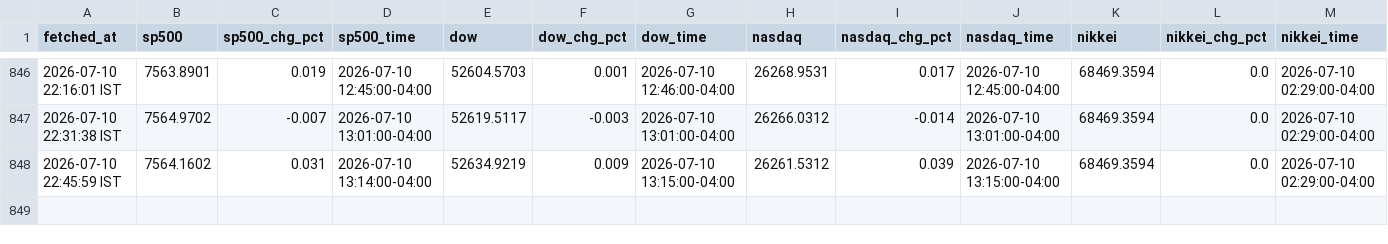
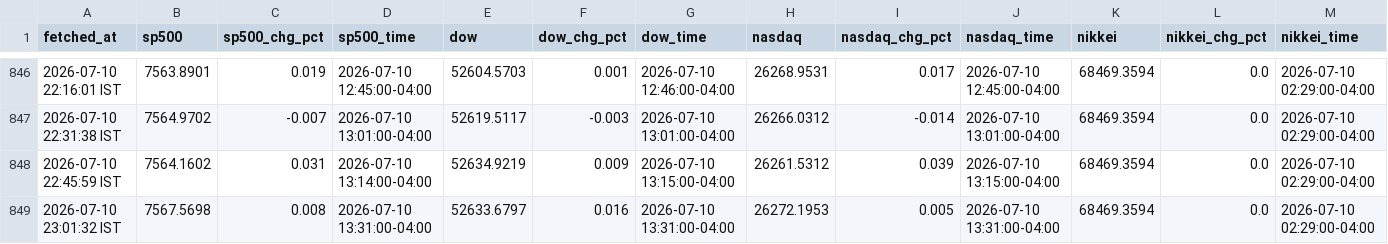
Before and after one commit to ashishKAgg/nse-derivative-oi, a CSV file: globalCues/global_history.csv, drawn as a sheet; only a part is shown, gaps mark what is left out; rows hold the shown columns only; the diff names each change by its address in the sheet, - before the commit and + after, or states it on an @@ line.

```diff
--- a/globalCues/global_history.csv
+++ b/globalCues/global_history.csv
+row 849: 2026-07-10 23:01:32 IST | 7567.5698 | 0.008 | 2026-07-10 13:31:00-04:00 | 52633.6797 | 0.016 | 2026-07-10 13:31:00-04:00 | 26272.1953 | 0.005 | 2026-07-10 13:31:00-04:00 | 68469.3594 | 0.0 | 2026-07-10 02:29:00-04:00
```
Also changed, not shown: globalCues/global_latest.csv.
